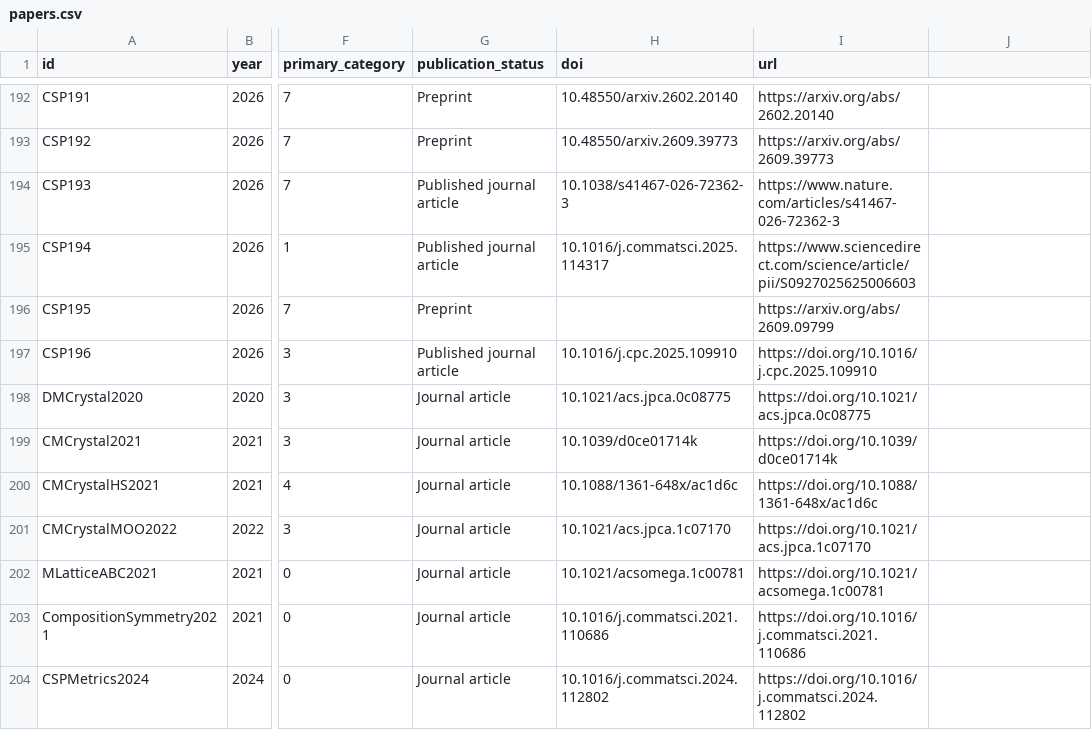
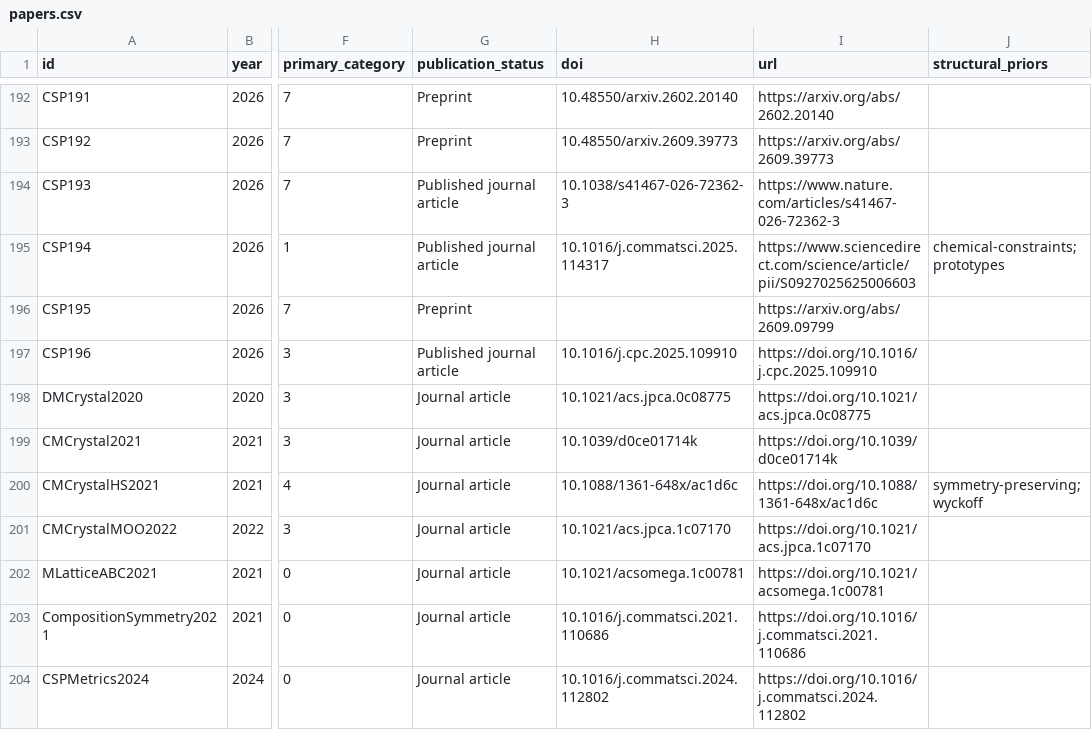
Before and after one commit to usccolumbia/awesome-crystal-structure-prediction, a CSV file: data/papers.csv, drawn as a sheet; only a part is shown, gaps mark what is left out; the diff covers the shown part only; the diff names each change by its address in the sheet, - before the commit and + after, or states it on an @@ line.

Commit message:
Add structural knowledge

```diff
--- a/data/papers.csv
+++ b/data/papers.csv
-J1: (empty)
+J1: structural_priors
-J195 (structural_priors): (empty)
+J195 (structural_priors): chemical-constraints; prototypes
-J200 (structural_priors): (empty)
+J200 (structural_priors): symmetry-preserving; wyckoff
```
Also changed, not shown: 3 added rows and 23 edited cells elsewhere in this file, data/benchmarks.csv, data/software.csv, 18 other files.
